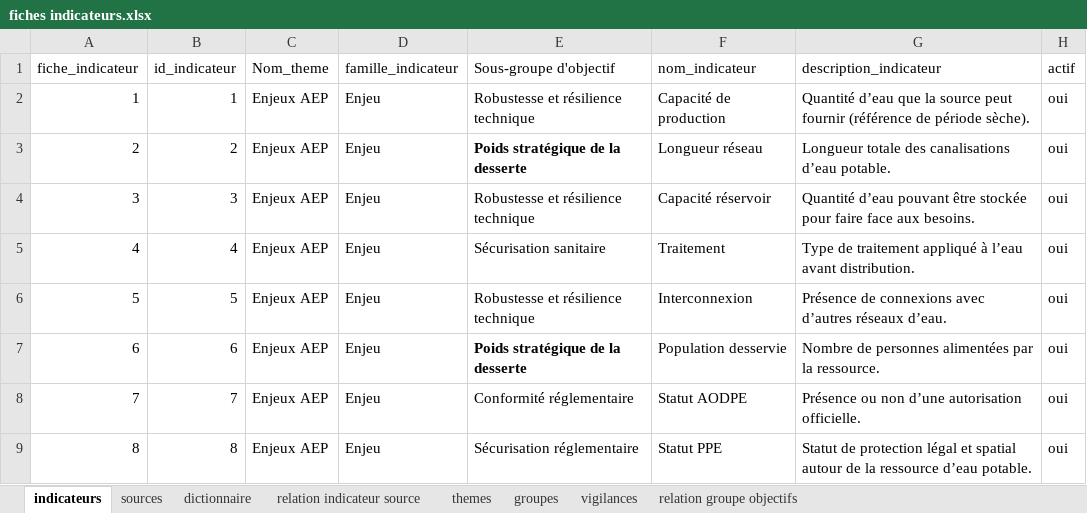
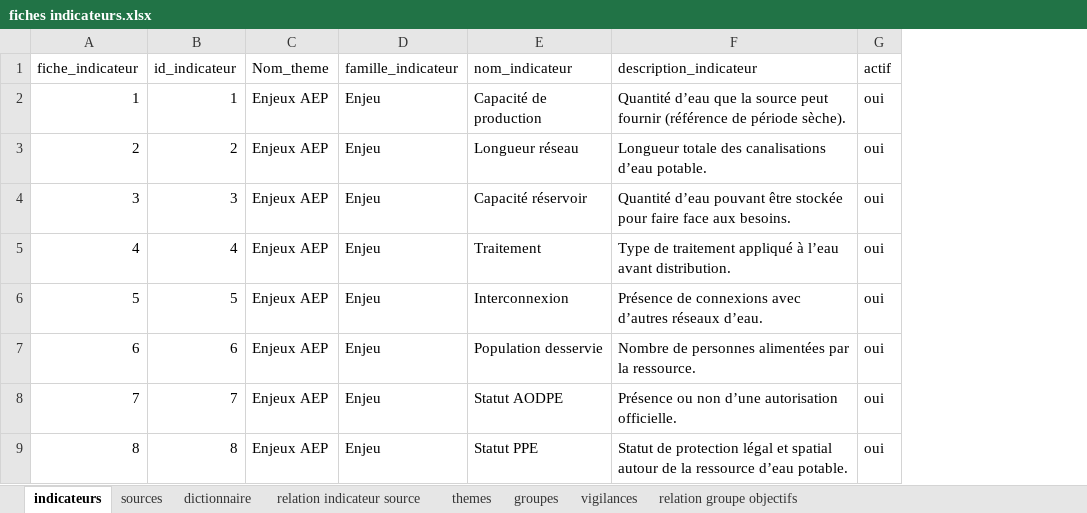
Before and after one commit to yougis/hydroscope-fiche-indicateur, an Excel workbook: fiches indicateurs.xlsx, sheet indicateurs, drawn as a sheet; only a part is shown; values as stored, in another font and other column widths than the file's, no borders; the diff names each change by its address in the sheet, - before the commit and + after, or states it on an @@ line.

```diff
--- a/fiches indicateurs.xlsx (sheet indicateurs)
+++ b/fiches indicateurs.xlsx (sheet indicateurs)
-column E (Sous-groupe d'objectif), rows 2-9: Robustesse et résilience technique | Poids stratégique de la desserte | Robustesse et résilience technique | Sécurisation sanitaire | Robustesse et résilience technique | Poids stratégique de la desserte | Conformité réglementaire | Sécurisation réglementaire
```
Also changed, not shown: sheet vigilances, sheet groupes, sheet sources, 47 other files.
